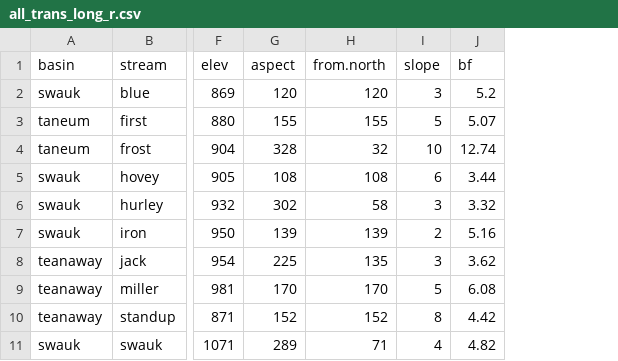
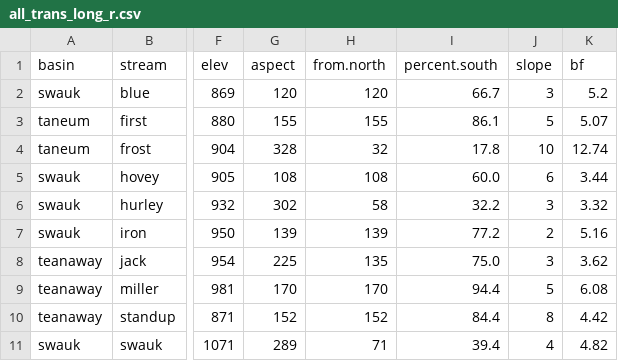
Before and after one commit to lessigz/Thesis, a CSV file: all_trans_long_r.csv, drawn as a sheet; only a part is shown, gaps mark what is left out; the diff names each change by its address in the sheet, - before the commit and + after, or states it on an @@ line.

```diff
--- a/all_trans_long_r.csv
+++ b/all_trans_long_r.csv
+column I (percent.south), rows 2-11: 66.7 | 86.1 | 17.8 | 60.0 | 32.2 | 77.2 | 75.0 | 94.4 | 84.4 | 39.4
```
Also changed, not shown: all_trans_short_r.csv, trans_short_cut_r.csv, 4 other files.
